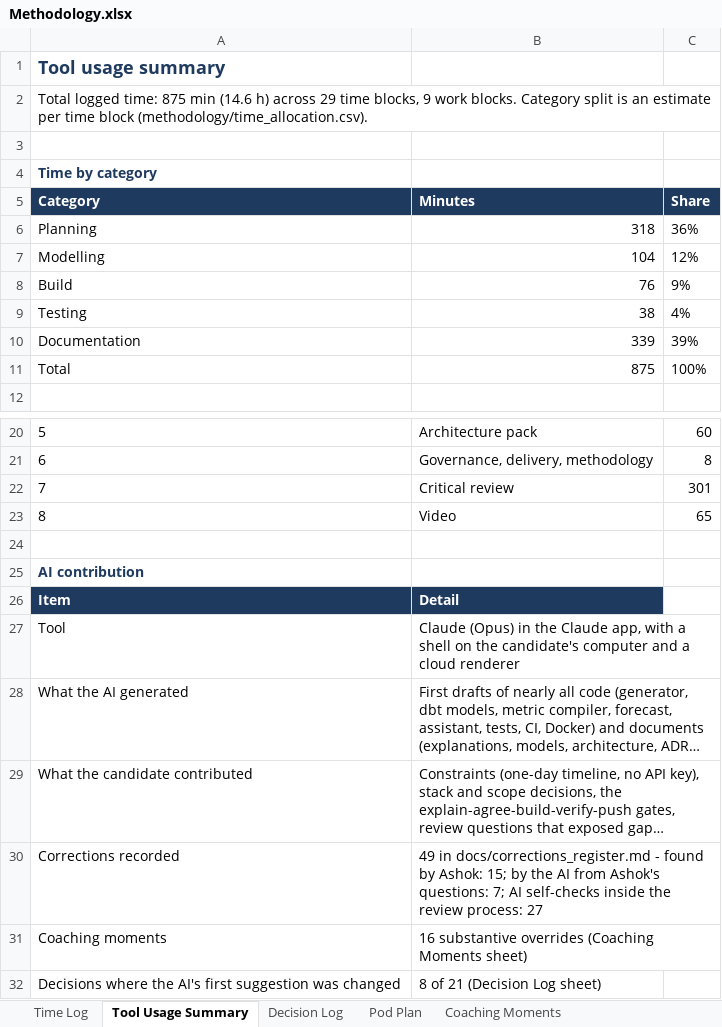
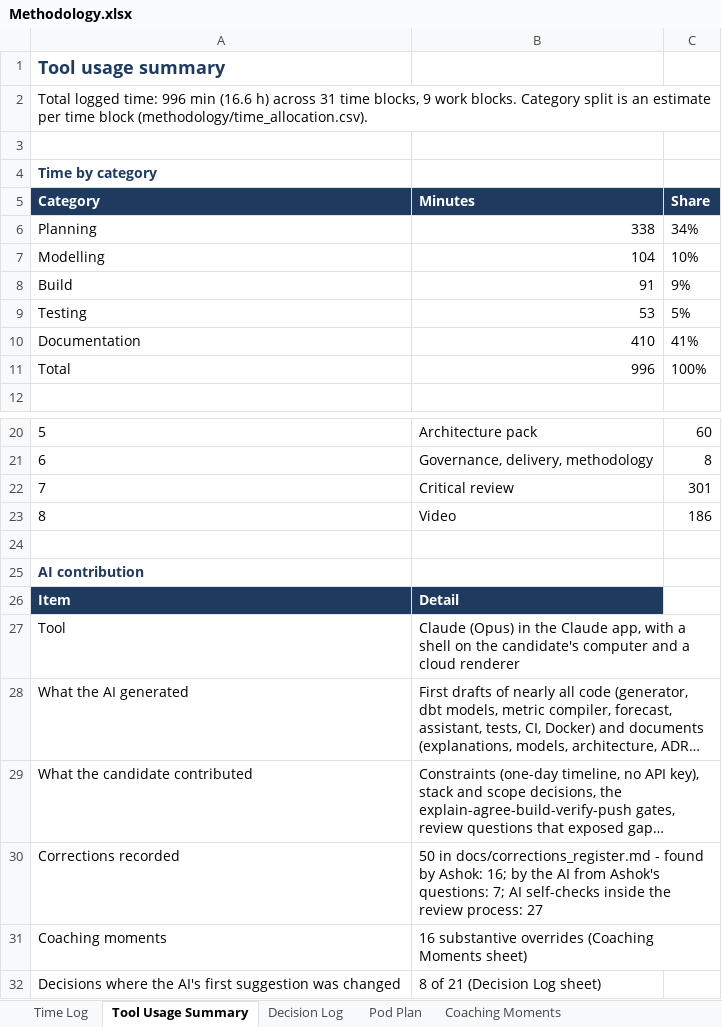
Before and after one commit to ashok100025/cpg-data-ai-modernization, an Excel workbook: methodology/Methodology.xlsx, sheet Tool Usage Summary, drawn as a sheet; only a part is shown, gaps mark what is left out; long unchanged cells end in …; values as stored, in another font and other column widths than the file's, no borders; the diff names each change by its address in the sheet, - before the commit and + after, or states it on an @@ line.

```diff
--- a/methodology/Methodology.xlsx (sheet Tool Usage Summary)
+++ b/methodology/Methodology.xlsx (sheet Tool Usage Summary)
-A2 (Category): …logged time: 875 min (14.6 h) across 29 time blocks,…
+A2 (Category): …logged time: 996 min (16.6 h) across 31 time blocks,…
-B6 (Minutes): 318
+B6 (Minutes): 338
-C6 (Share): 36%
+C6 (Share): 34%
-C7 (Share): 12%
+C7 (Share): 10%
-B8 (Minutes): 76
+B8 (Minutes): 91
-B9 (Minutes): 38
+B9 (Minutes): 53
-C9 (Share): 4%
+C9 (Share): 5%
-B10 (Minutes): 339
+B10 (Minutes): 410
-C10 (Share): 39%
+C10 (Share): 41%
-B11 (Minutes): 875
+B11 (Minutes): 996
-C23 (Share): 65
+C23 (Share): 186
-B30 (Minutes): 49 in docs/corrections_register.md - found by Ashok: 15; by the…
+B30 (Minutes): 50 in docs/corrections_register.md - found by Ashok: 16; by the…
```
Also changed, not shown: sheet Time Log, 11 other files.
